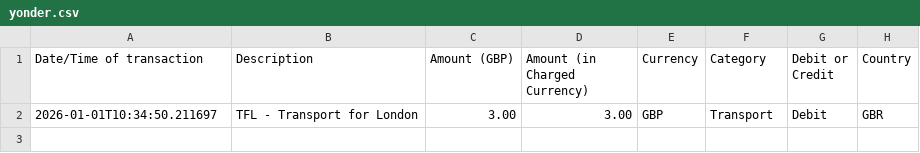
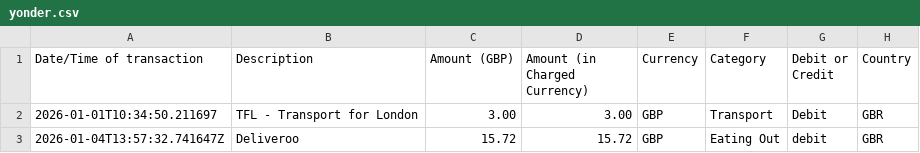
Before and after one commit to shekhirin/yonder-ynab, a CSV file: yonder.csv, drawn as a sheet.

Commit message:
feat: case-insensitive debit/credit, support UTC timestamp

```diff
--- a/yonder.csv
+++ b/yonder.csv
@@ -2 +2,2 @@
 "2026-01-01T10:34:50.211697","TFL - Transport for London","3.00","3.00","GBP","Transport","Debit","GBR"
+"2026-01-04T13:57:32.741647Z","Deliveroo","15.72","15.72","GBP","Eating Out","debit","GBR"
```
Also changed, not shown: 1 other file.
